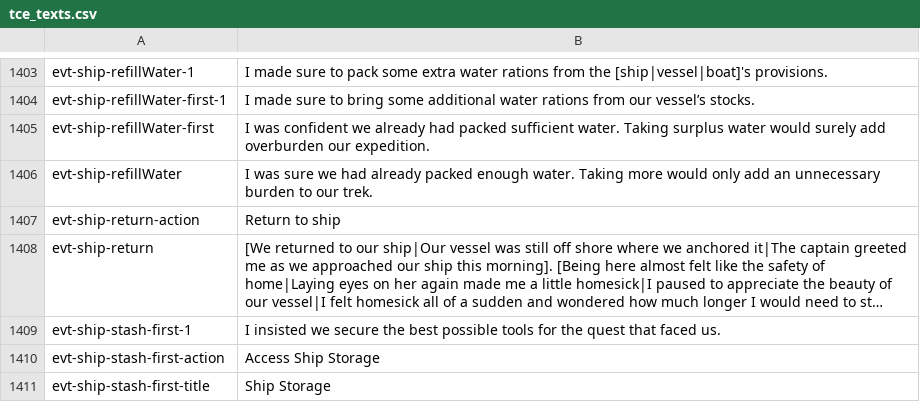
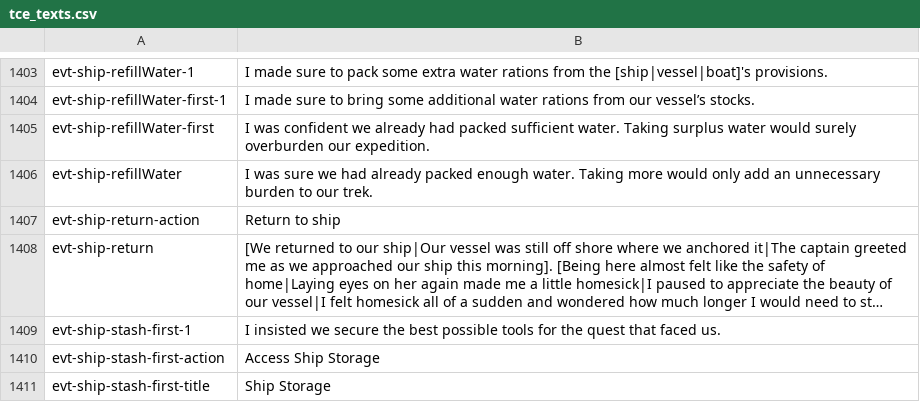
Before and after one commit to Maschinen-Mensch/curiousexpedition, a CSV file: tce_texts.csv, drawn as a sheet; only a part is shown, gaps mark what is left out; long unchanged cells end in ….

```diff
--- a/tce_texts.csv
+++ b/tce_texts.csv
@@ -1404,3 +1404,3 @@
 "evt-ship-refillWater-first-1","I made sure to bring some additional water rations from our vessel’s stocks."
-"evt-ship-refillWater-first","I was confident we already had packed sufficient water. Taking surplus water would surely add overburden our expedition."
+"evt-ship-refillWater-first","I was confident we already had packed sufficient water. Taking surplus water would surely overburden our expedition."
 "evt-ship-refillWater","I was sure we had already packed enough water. Taking more would only add an unnecessary burden to our trek."
```
Also changed, not shown: 1 other file.
